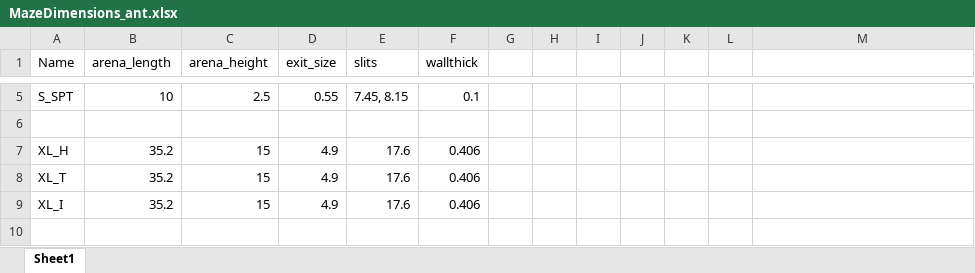
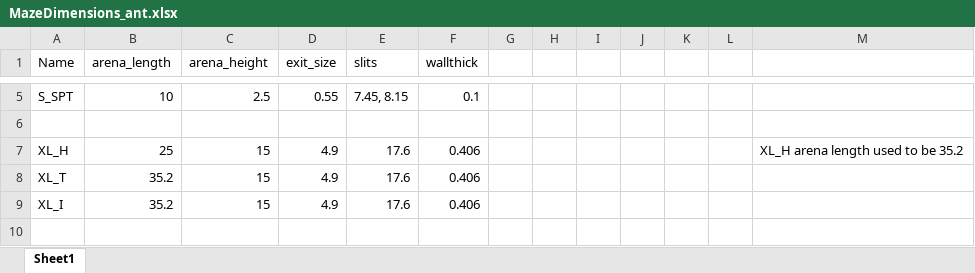
Before and after one commit to TabeaHeckenthaler/AntsShapes, an Excel workbook: Setup/MazeDimensions_ant.xlsx, sheet Sheet1, drawn as a sheet; only a part is shown, gaps mark what is left out; values as stored, in another font and other column widths than the file's, no borders; the diff names each change by its address in the sheet, - before the commit and + after, or states it on an @@ line.

```diff
--- a/Setup/MazeDimensions_ant.xlsx (sheet Sheet1)
+++ b/Setup/MazeDimensions_ant.xlsx (sheet Sheet1)
-B7 (arena_length): 35.2
+B7 (arena_length): 25
-M7: (empty)
+M7: XL_H arena length used to be 35.2
```
Also changed, not shown: 6 other files.
